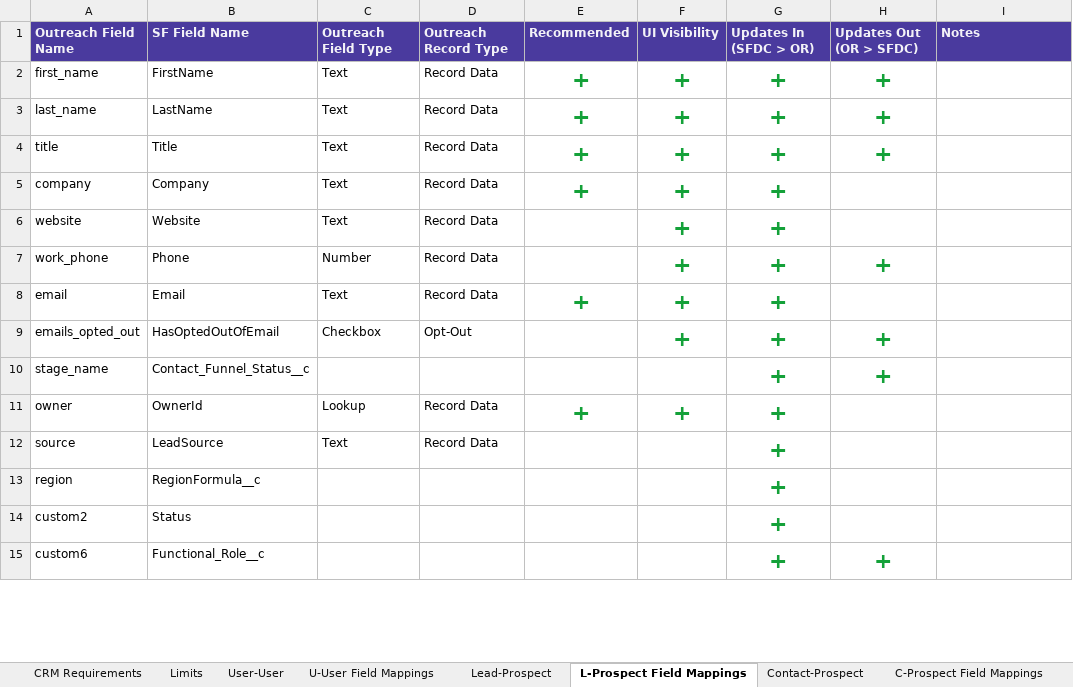
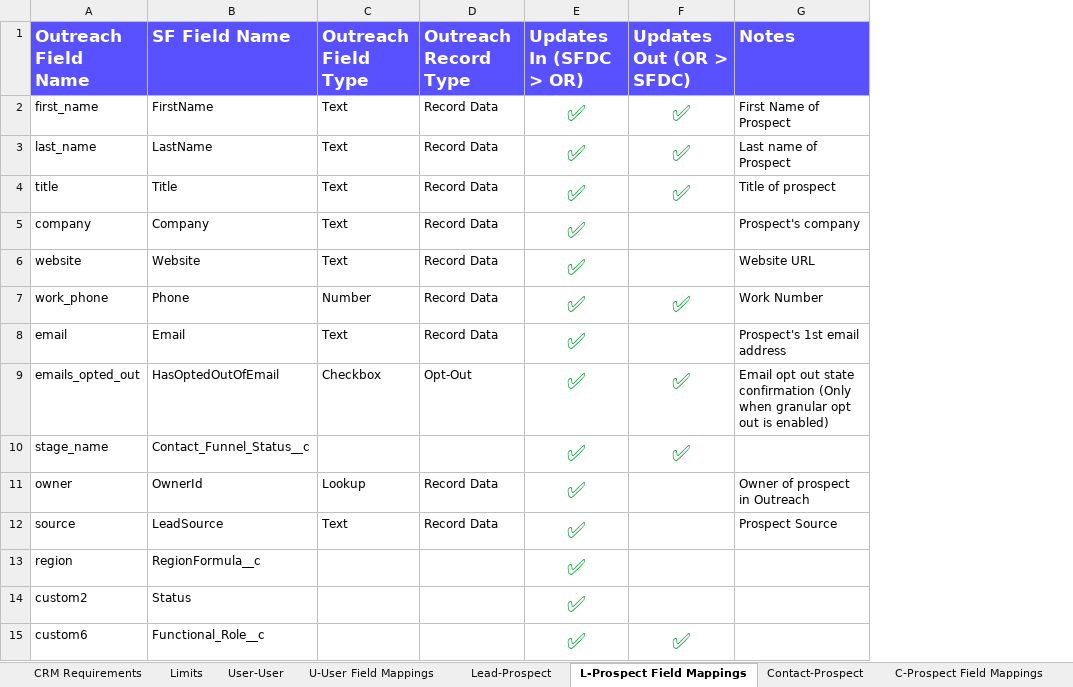
Before and after one commit to elysavania/pluginextract_project, an Excel workbook: MC_plugin_config.xlsx, sheet L-Prospect Field Mappings, drawn as a sheet; only a part is shown; values as stored, in another font and other column widths than the file's, no borders; removed rows and columns are numbered as before the commit, all else as after; the diff covers the shown part only; the diff names each change by its address in the sheet, - before the commit and + after, or states it on an @@ line.

```diff
--- a/MC_plugin_config.xlsx (sheet L-Prospect Field Mappings)
+++ b/MC_plugin_config.xlsx (sheet L-Prospect Field Mappings)
-column E (Recommended), rows 2-11: + | + | + | + |  |  | + |  |  | +
-column F (UI Visibility), rows 2-11: + | + | + | + | + | + | + | + |  | +
-A1:D1 fill: #4A3A9E
+A1:D1 fill: #5951FF, text size: larger
-E1:G1 fill: #4A3A9E
+E1:G1 fill: #5951FF, text size: larger
-E2:E15 (Updates In (SFDC > OR)): +
+E2:E15 (Updates In (SFDC > OR)): ✅
-F2:F4 (Updates Out (OR > SFDC)): +
+F2:F4 (Updates Out (OR > SFDC)): ✅
-G2 (Notes): (empty)
+G2 (Notes): First Name of Prospect
-G3 (Notes): (empty)
+G3 (Notes): Last name of Prospect
-G4 (Notes): (empty)
+G4 (Notes): Title of prospect
-G5 (Notes): (empty)
+G5 (Notes): Prospect's company
-G6 (Notes): (empty)
+G6 (Notes): Website URL
-F7 (Updates Out (OR > SFDC)): +
+F7 (Updates Out (OR > SFDC)): ✅
-G7 (Notes): (empty)
+G7 (Notes): Work Number
-G8 (Notes): (empty)
+G8 (Notes): Prospect's 1st email address
-F9:F10 (Updates Out (OR > SFDC)): +
+F9:F10 (Updates Out (OR > SFDC)): ✅
-G9 (Notes): (empty)
+G9 (Notes): Email opt out state confirmation (Only when granular opt out is enabled)
-G11 (Notes): (empty)
+G11 (Notes): Owner of prospect in Outreach
-G12 (Notes): (empty)
+G12 (Notes): Prospect Source
-F15 (Updates Out (OR > SFDC)): +
+F15 (Updates Out (OR > SFDC)): ✅
```
Also changed, not shown: 25 edited cells elsewhere in this sheet, sheet C-Prospect Field Mappings, sheet T-Task Field Mappings, sheet T-Mailing Field Mappings, sheet E-CalendarEvent Field Mappings, sheet Contact-Prospect, sheet T-Call Field Mappings, 21 more sheets, 2 other files.
